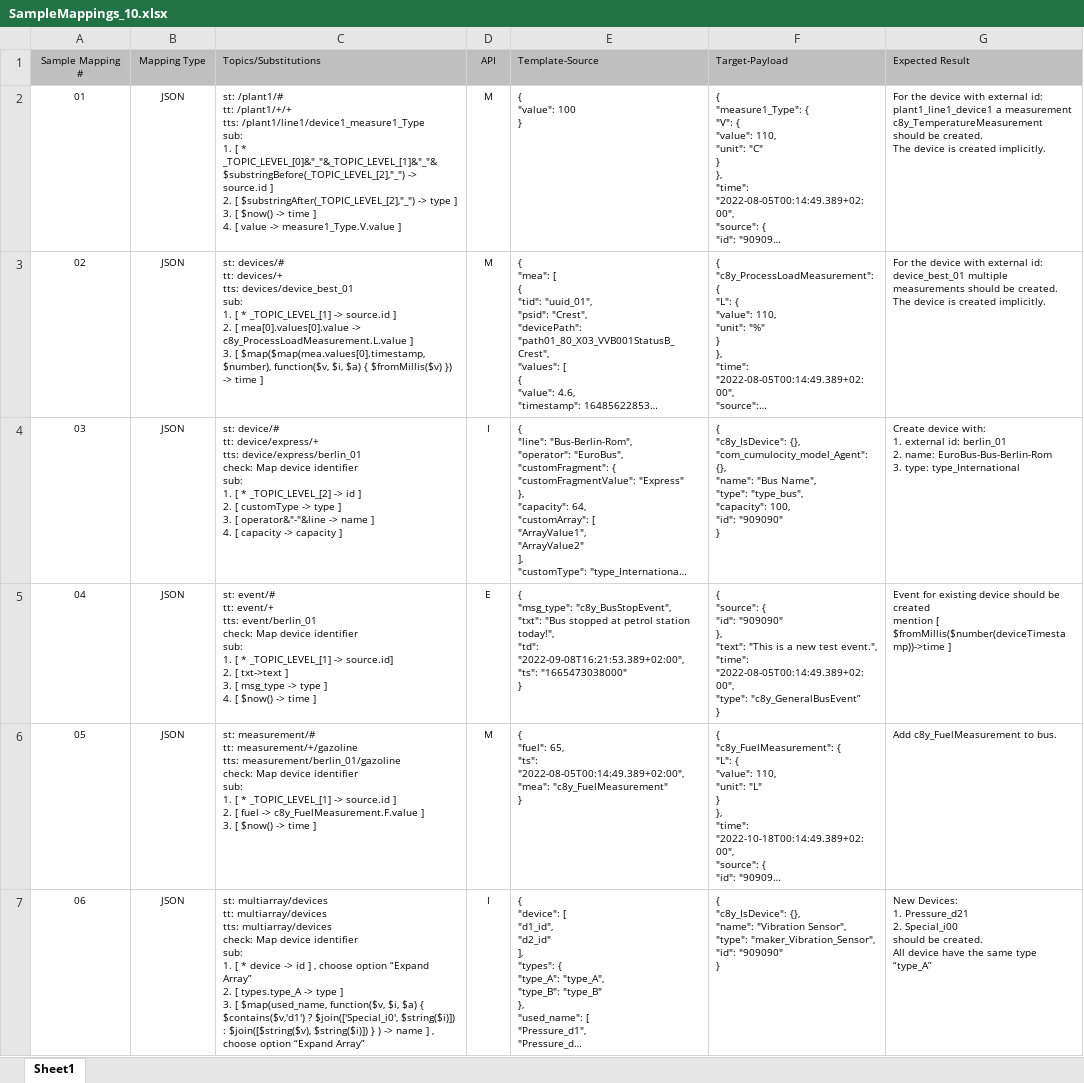
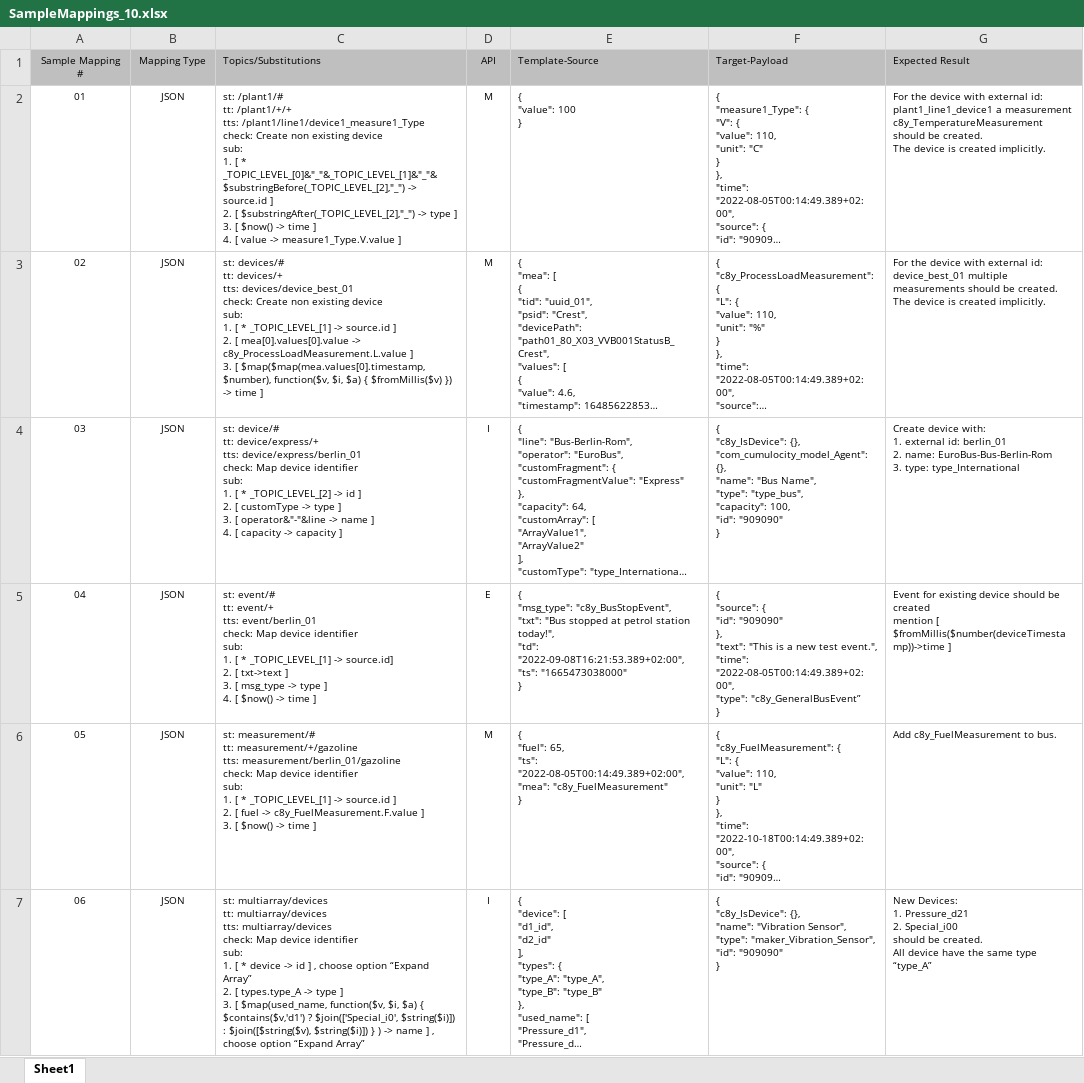
Before and after one commit to Cumulocity-IoT/cumulocity-dynamic-mapper, an Excel workbook: resources/script/mapping/sampleMapping/SampleMappings_10.xlsx, sheet Sheet1, drawn as a sheet; only a part is shown; long unchanged cells end in …; values as stored, in another font and other column widths than the file's, no borders; ↵ is a line break in a cell; the diff covers the shown part only; the diff names each change by its address in the sheet, - before the commit and + after, or states it on an @@ line.

Commit message:
Update mappings

```diff
--- a/resources/script/mapping/sampleMapping/SampleMappings_10.xlsx (sheet Sheet1)
+++ b/resources/script/mapping/sampleMapping/SampleMappings_10.xlsx (sheet Sheet1)
-C2 (Topics/Substitutions): …tts: /plant1/line1/device1_measure1_Type ↵ sub: ↵ 1.…
+C2 (Topics/Substitutions): …tts: /plant1/line1/device1_measure1_Type ↵ check: Create non existing device ↵ sub: ↵ 1.…
-C3 (Topics/Substitutions): …tts: devices/device_best_01 ↵ sub: ↵ 1.…
+C3 (Topics/Substitutions): …tts: devices/device_best_01 ↵ check: Create non existing device ↵ sub: ↵ 1.…
```
Also changed, not shown: 2 edited cells elsewhere in this sheet, 1 other file.
